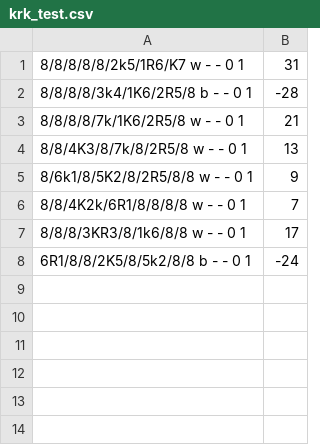
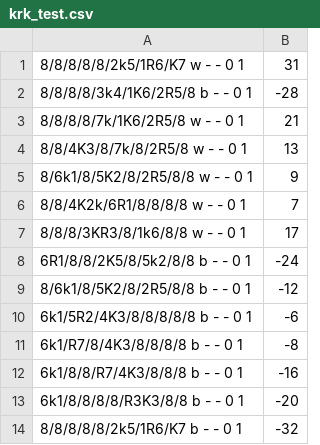
Before and after one commit to aichess-project/pytorch_chess_data, a CSV file: training_data/krk_test.csv, drawn as a sheet; the diff names each change by its address in the sheet, - before the commit and + after, or states it on an @@ line.

Commit message:
new test data

```diff
--- a/training_data/krk_test.csv
+++ b/training_data/krk_test.csv
+row 9: 8/6k1/8/5K2/8/2R5/8/8 b - - 0 1 | -12
+row 10: 6k1/5R2/4K3/8/8/8/8/8 b - - 0 1 | -6
+row 11: 6k1/R7/8/4K3/8/8/8/8 b - - 0 1 | -8
+row 12: 6k1/8/8/R7/4K3/8/8/8 b - - 0 1 | -16
+row 13: 6k1/8/8/8/8/R3K3/8/8 b - - 0 1 | -20
+row 14: 8/8/8/8/8/2k5/1R6/K7 b - - 0 1 | -32
```
Also changed, not shown: 1 other file.
